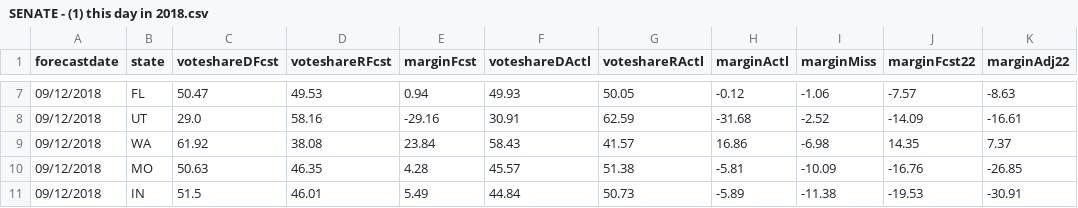
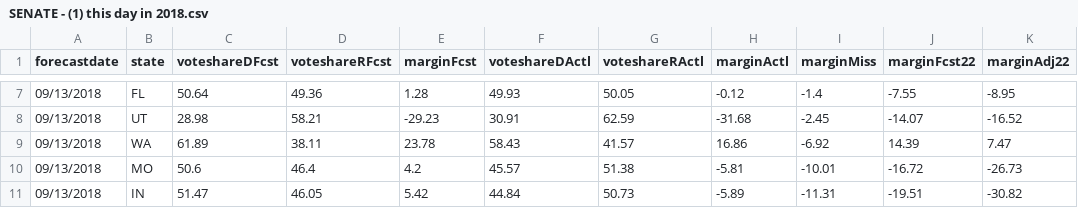
Before and after one commit to dcadata/fte2018, a CSV file: outputs/SENATE - (1) this day in 2018.csv, drawn as a sheet; only a part is shown, gaps mark what is left out; the diff covers the shown part only.

```diff
--- a/outputs/SENATE - (1) this day in 2018.csv
+++ b/outputs/SENATE - (1) this day in 2018.csv
@@ -7,5 +7,5 @@ forecastdate,state,voteshareDFcst,voteshareRFcst,marginFcst,voteshareDActl,votes
-09/12/2018,FL,50.47,49.53,0.94,49.93,50.05,-0.12,-1.06,-7.57,-8.63
-09/12/2018,UT,29.0,58.16,-29.16,30.91,62.59,-31.68,-2.52,-14.09,-16.61
-09/12/2018,WA,61.92,38.08,23.84,58.43,41.57,16.86,-6.98,14.35,7.37
-09/12/2018,MO,50.63,46.35,4.28,45.57,51.38,-5.81,-10.09,-16.76,-26.85
-09/12/2018,IN,51.5,46.01,5.49,44.84,50.73,-5.89,-11.38,-19.53,-30.91
+09/13/2018,FL,50.64,49.36,1.28,49.93,50.05,-0.12,-1.4,-7.55,-8.95
+09/13/2018,UT,28.98,58.21,-29.23,30.91,62.59,-31.68,-2.45,-14.07,-16.52
+09/13/2018,WA,61.89,38.11,23.78,58.43,41.57,16.86,-6.92,14.39,7.47
+09/13/2018,MO,50.6,46.4,4.2,45.57,51.38,-5.81,-10.01,-16.72,-26.73
+09/13/2018,IN,51.47,46.05,5.42,44.84,50.73,-5.89,-11.31,-19.51,-30.82
```
Also changed, not shown: 159 edited cells elsewhere in this file, 1 other file.
